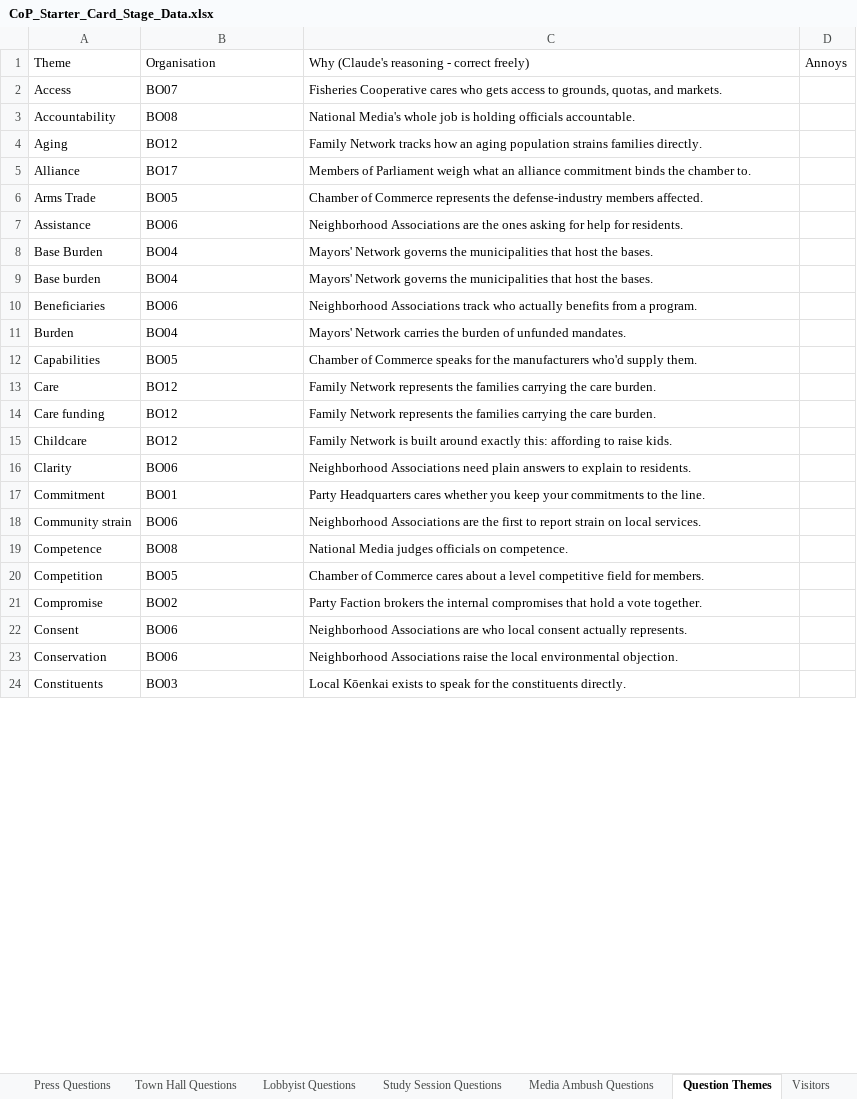
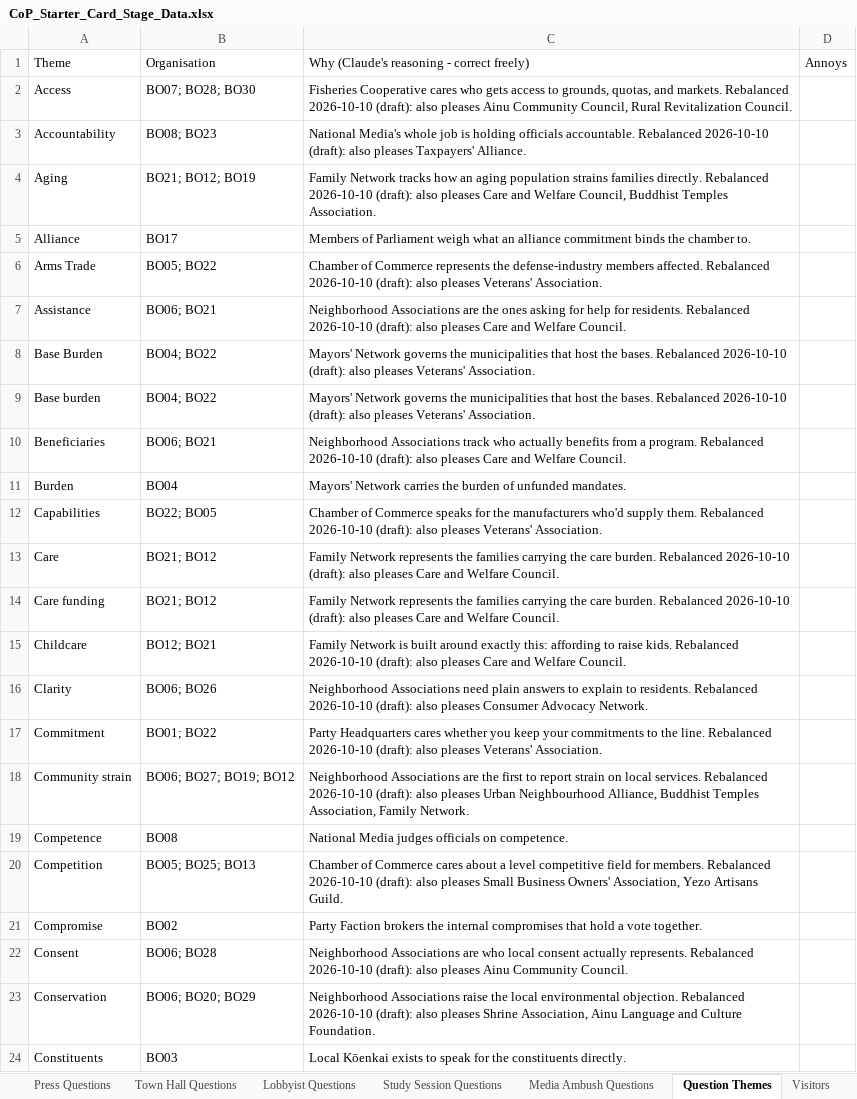
Before and after one commit to Lotusmonogatari/CoP-Deckbuilder, an Excel workbook: design/CoP_Starter_Card_Stage_Data.xlsx, sheet Question Themes, drawn as a sheet; only a part is shown; values as stored, in another font and other column widths than the file's, no borders; the diff covers the shown part only; the diff names each change by its address in the sheet, - before the commit and + after, or states it on an @@ line.

```diff
--- a/design/CoP_Starter_Card_Stage_Data.xlsx (sheet Question Themes)
+++ b/design/CoP_Starter_Card_Stage_Data.xlsx (sheet Question Themes)
-B2: BO07
+B2: BO07; BO28; BO30
-C2: …and markets.
+C2: …and markets. Rebalanced 2026-10-10 (draft): also pleases Ainu Community Council, Rural Revitalization Council.
-B3: BO08
+B3: BO08; BO23
-C3: …officials accountable.
+C3: …officials accountable. Rebalanced 2026-10-10 (draft): also pleases Taxpayers' Alliance.
-B4: BO12
+B4: BO21; BO12; BO19
-C4: …families directly.
+C4: …families directly. Rebalanced 2026-10-10 (draft): also pleases Care and Welfare Council, Buddhist Temples Association.
-B6: BO05
+B6: BO05; BO22
-C6: …members affected.
+C6: …members affected. Rebalanced 2026-10-10 (draft): also pleases Veterans' Association.
-B7: BO06
+B7: BO06; BO21
-C7: …for residents.
+C7: …for residents. Rebalanced 2026-10-10 (draft): also pleases Care and Welfare Council.
-B8:B9: BO04
+B8:B9: BO04; BO22
-C8:C9: …the bases.
+C8:C9: …the bases. Rebalanced 2026-10-10 (draft): also pleases Veterans' Association.
-B10: BO06
+B10: BO06; BO21
-C10: …a program.
+C10: …a program. Rebalanced 2026-10-10 (draft): also pleases Care and Welfare Council.
-B12: BO05
+B12: BO22; BO05
-C12: …supply them.
+C12: …supply them. Rebalanced 2026-10-10 (draft): also pleases Veterans' Association.
-B13:B14: BO12
+B13:B14: BO21; BO12
-C13:C14: …care burden.
+C13:C14: …care burden. Rebalanced 2026-10-10 (draft): also pleases Care and Welfare Council.
-B15: BO12
+B15: BO12; BO21
-C15: …raise kids.
+C15: …raise kids. Rebalanced 2026-10-10 (draft): also pleases Care and Welfare Council.
-B16: BO06
+B16: BO06; BO26
-C16: …to residents.
+C16: …to residents. Rebalanced 2026-10-10 (draft): also pleases Consumer Advocacy Network.
-B17: BO01
+B17: BO01; BO22
-C17: …the line.
+C17: …the line. Rebalanced 2026-10-10 (draft): also pleases Veterans' Association.
-B18: BO06
+B18: BO06; BO27; BO19; BO12
-C18: …local services.
+C18: …local services. Rebalanced 2026-10-10 (draft): also pleases Urban Neighbourhood Alliance, Buddhist Temples Association, Family Network.
-B20: BO05
+B20: BO05; BO25; BO13
-C20: …for members.
+C20: …for members. Rebalanced 2026-10-10 (draft): also pleases Small Business Owners' Association, Yezo Artisans Guild.
-B22: BO06
+B22: BO06; BO28
-C22: …actually represents.
+C22: …actually represents. Rebalanced 2026-10-10 (draft): also pleases Ainu Community Council.
-B23: BO06
+B23: BO06; BO20; BO29
-C23: …environmental objection.
+C23: …environmental objection. Rebalanced 2026-10-10 (draft): also pleases Shrine Association, Ainu Language and Culture Foundation.
```
Also changed, not shown: 174 edited cells elsewhere in this sheet, 3 other files.
